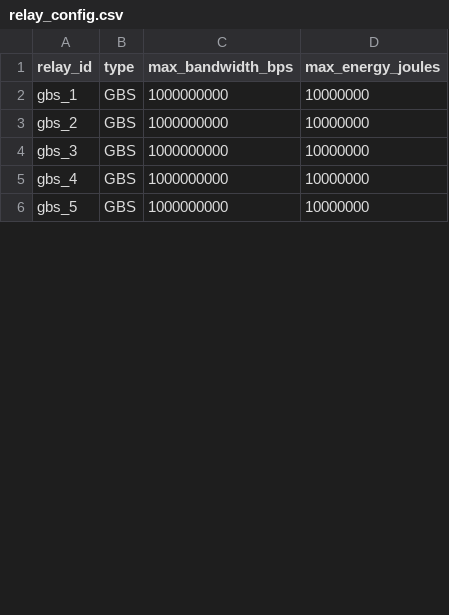
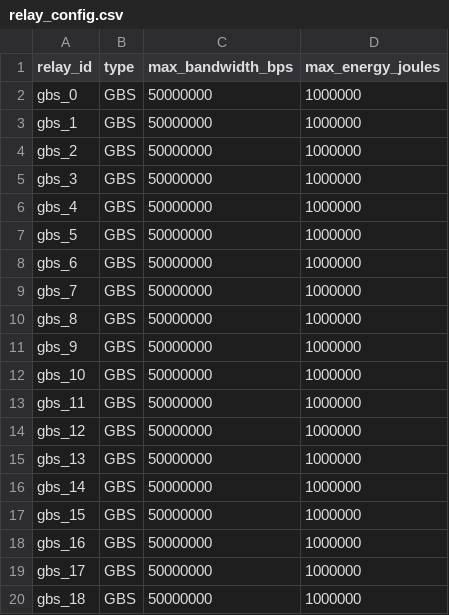
Before and after one commit to avinash4002/SAGIN, a CSV file: csvs/relay_config.csv, drawn as a sheet; only a part is shown; the diff covers the shown part only.

```diff
--- a/csvs/relay_config.csv
+++ b/csvs/relay_config.csv
@@ -1,6 +1,20 @@
 relay_id,type,max_bandwidth_bps,max_energy_joules
-gbs_1,GBS,1000000000,10000000
-gbs_2,GBS,1000000000,10000000
-gbs_3,GBS,1000000000,10000000
-gbs_4,GBS,1000000000,10000000
-gbs_5,GBS,1000000000,10000000
+gbs_0,GBS,50000000,1000000
+gbs_1,GBS,50000000,1000000
+gbs_2,GBS,50000000,1000000
+gbs_3,GBS,50000000,1000000
+gbs_4,GBS,50000000,1000000
+gbs_5,GBS,50000000,1000000
+gbs_6,GBS,50000000,1000000
+gbs_7,GBS,50000000,1000000
+gbs_8,GBS,50000000,1000000
+gbs_9,GBS,50000000,1000000
+gbs_10,GBS,50000000,1000000
+gbs_11,GBS,50000000,1000000
+gbs_12,GBS,50000000,1000000
+gbs_13,GBS,50000000,1000000
+gbs_14,GBS,50000000,1000000
+gbs_15,GBS,50000000,1000000
+gbs_16,GBS,50000000,1000000
+gbs_17,GBS,50000000,1000000
+gbs_18,GBS,50000000,1000000
```
Also changed, not shown: 27 added rows and 4 edited cells elsewhere in this file, csvs/user_config.csv, 10 other files.
